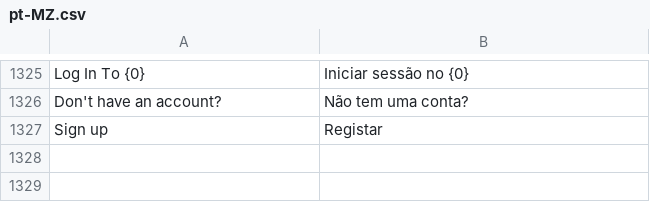
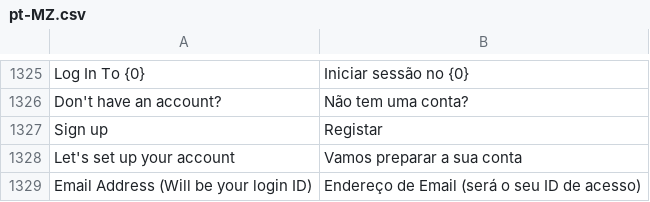
Before and after one commit to bboa3/erpnext_mz, a CSV file: erpnext_mz/translations/pt-MZ.csv, drawn as a sheet; only a part is shown, gaps mark what is left out; the diff names each change by its address in the sheet, - before the commit and + after, or states it on an @@ line.

```diff
--- a/erpnext_mz/translations/pt-MZ.csv
+++ b/erpnext_mz/translations/pt-MZ.csv
+row 1328: Let's set up your account | Vamos preparar a sua conta
+row 1329: Email Address (Will be your login ID) | Endereço de Email (será o seu ID de acesso)
```
Also changed, not shown: 2 other files.
